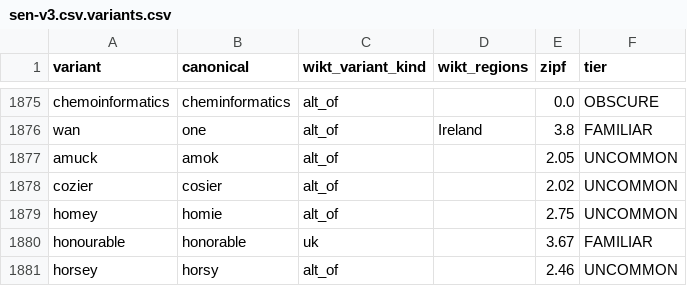
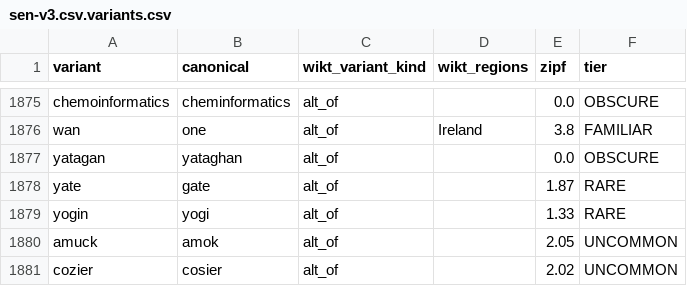
Before and after one commit to Alexander-68/english_nouns_dataset, a CSV file: work/sen-v3.csv.variants.csv, drawn as a sheet; only a part is shown, gaps mark what is left out; the shorter side is filled out with more unchanged rows.

```diff
--- a/work/sen-v3.csv.variants.csv
+++ b/work/sen-v3.csv.variants.csv
@@ -1876,2 +1876,5 @@ chemoinformatics,cheminformatics,alt_of,,0.0,OBSCURE
 wan,one,alt_of,Ireland,3.8,FAMILIAR
+yatagan,yataghan,alt_of,,0.0,OBSCURE
+yate,gate,alt_of,,1.87,RARE
+yogin,yogi,alt_of,,1.33,RARE
 amuck,amok,alt_of,,2.05,UNCOMMON
```
Also changed, not shown: work/gaps-scowl-absent.csv, work/gaps-scowl-nonnoun.csv, 8 other files.
